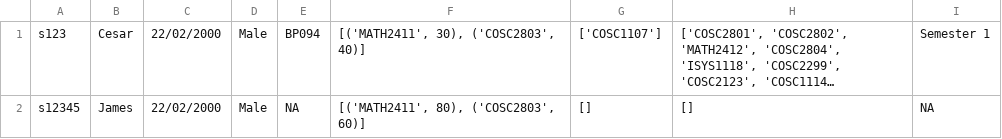
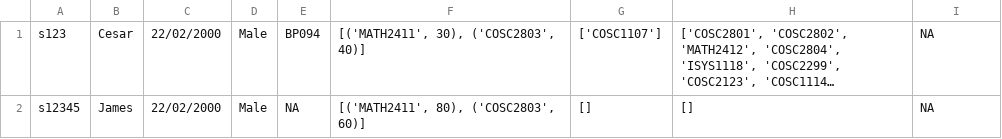
Before and after one commit to Meviii/IT-Studio-Part-2, a CSV file: data/students.csv, drawn as a sheet; long unchanged cells end in …; the diff names each change by its address in the sheet, - before the commit and + after, or states it on an @@ line.

Commit message:
student menu absence - return to menu bug fix

```diff
--- a/data/students.csv
+++ b/data/students.csv
-I1: Semester 1
+I1: NA
```
Also changed, not shown: 1 other file.
